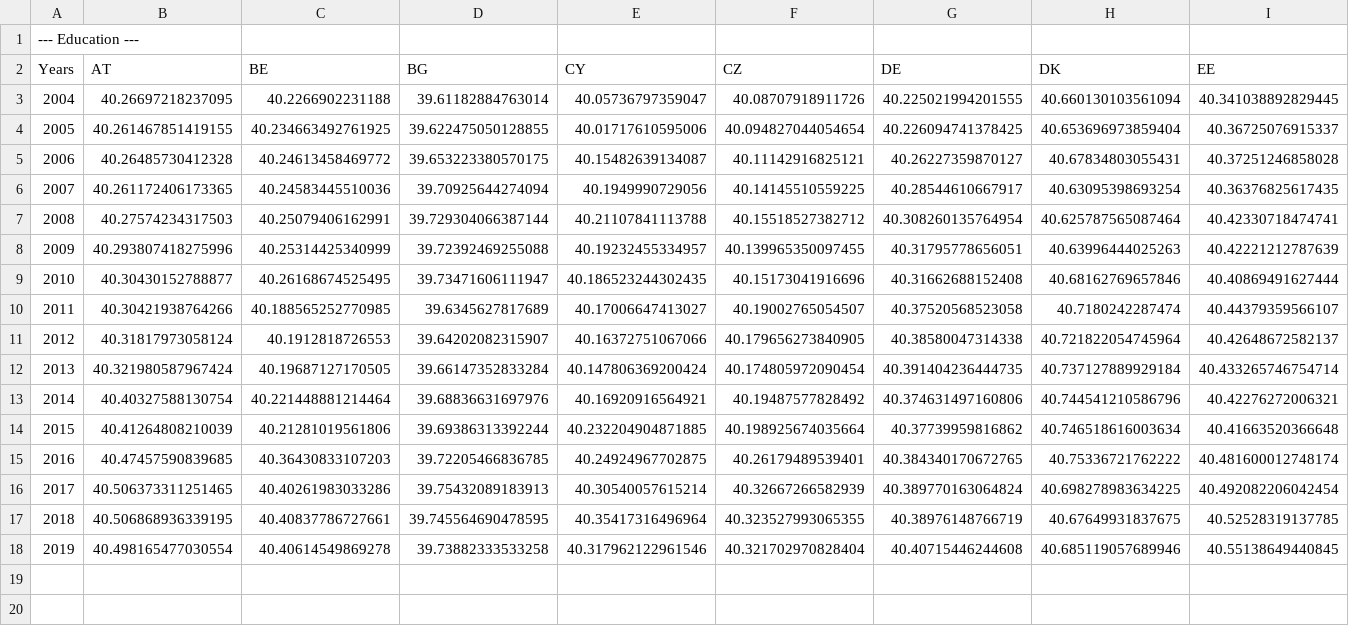
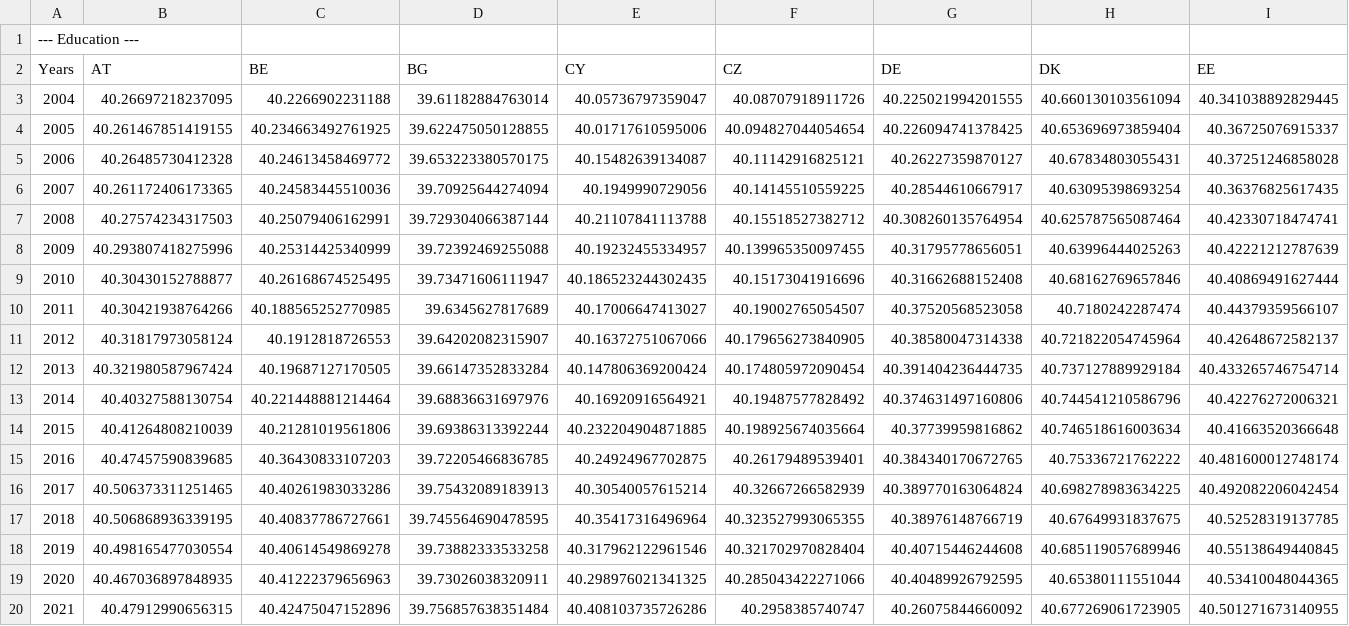
Before and after one commit to iliedorobat/QoLI-Framework, a CSV file: files/output/countries/Education.csv, drawn as a sheet; only a part is shown; rows hold the shown columns only; the diff names each change by its address in the sheet, - before the commit and + after, or states it on an @@ line.

```diff
--- a/files/output/countries/Education.csv
+++ b/files/output/countries/Education.csv
+row 19: 2020 | 40.467036897848935 | 40.41222379656963 | 39.73026038320911 | 40.298976021341325 | 40.285043422271066 | 40.40489926792595 | 40.65380111551044 | 40.53410048044365
+row 20: 2021 | 40.47912990656315 | 40.42475047152896 | 39.756857638351484 | 40.408103735726286 | 40.2958385740747 | 40.26075844660092 | 40.677269061723905 | 40.501271673140955
```
Also changed, not shown: files/output/countries/Environment.csv, files/output/countries/GBR.csv, 19 other files.
